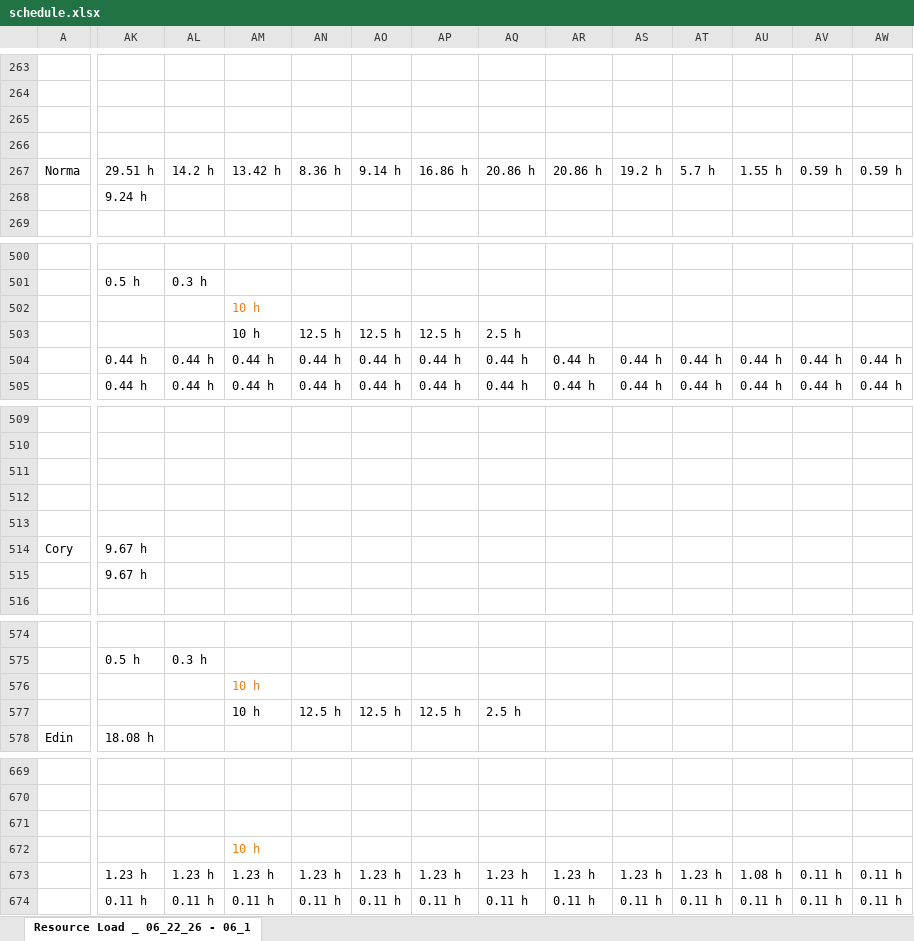
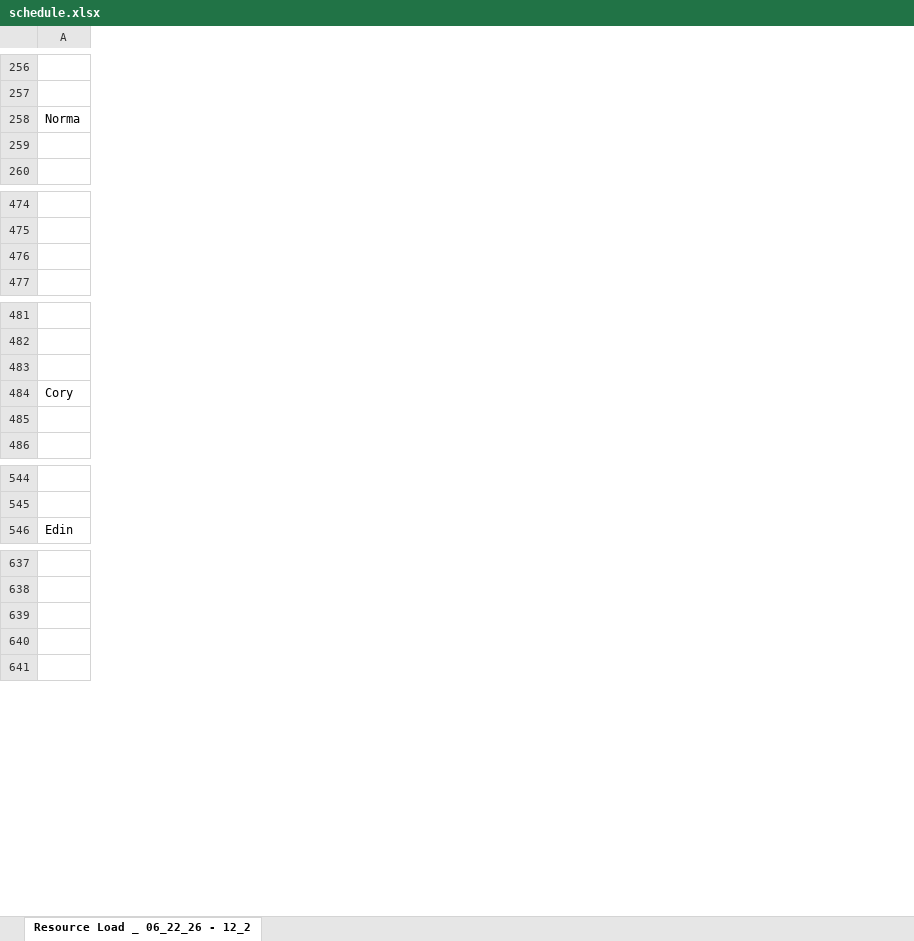
Before and after one commit to PMO-Cogsdale/ResourceSchedule, an Excel workbook: schedule.xlsx, sheet Resource Load _ 06_22_26 - 12_2, drawn as a sheet; only a part is shown, gaps mark what is left out; values as stored, in another font and other column widths than the file's, no borders; charts and pictures not drawn; rows hold the shown columns only; the diff covers the shown part only; the diff names each change by its address in the sheet, - before the commit and + after, or states it on an @@ line.

```diff
--- a/schedule.xlsx (sheet Resource Load _ 06_22_26 - 12_2)
+++ b/schedule.xlsx (sheet Resource Load _ 06_22_26 - 12_2)
-sheet tab: Resource Load _ 06_22_26 - 06_1
+sheet tab: Resource Load _ 06_22_26 - 12_2
-column AK, rows 267-268: 29.51 h | 9.24 h; row 501: 0.5 h; rows 504-505: 0.44 h | 0.44 h; rows 514-515: 9.67 h | 9.67 h; row 575: 0.5 h; row 578: 18.08 h; rows 673-674: 1.23 h | 0.11 h
-column AL, row 267: 14.2 h; row 501: 0.3 h; rows 504-505: 0.44 h | 0.44 h; row 575: 0.3 h; rows 673-674: 1.23 h | 0.11 h
-column AM, row 267: 13.42 h; rows 504-505: 0.44 h | 0.44 h; rows 673-674: 1.23 h | 0.11 h
-column AN, row 267: 8.36 h; rows 504-505: 0.44 h | 0.44 h; rows 673-674: 1.23 h | 0.11 h
-column AO, row 267: 9.14 h; rows 504-505: 0.44 h | 0.44 h; rows 673-674: 1.23 h | 0.11 h
-column AP, row 267: 16.86 h; rows 504-505: 0.44 h | 0.44 h; rows 673-674: 1.23 h | 0.11 h
-column AQ, row 267: 20.86 h; rows 504-505: 0.44 h | 0.44 h; rows 673-674: 1.23 h | 0.11 h
-column AR, row 267: 20.86 h; rows 504-505: 0.44 h | 0.44 h; rows 673-674: 1.23 h | 0.11 h
-column AS, row 267: 19.2 h; rows 504-505: 0.44 h | 0.44 h; rows 673-674: 1.23 h | 0.11 h
-column AT, row 267: 5.7 h; rows 504-505: 0.44 h | 0.44 h; rows 673-674: 1.23 h | 0.11 h
-column AU, row 267: 1.55 h; rows 504-505: 0.44 h | 0.44 h; rows 673-674: 1.08 h | 0.11 h
-column AV, row 267: 0.59 h; rows 504-505: 0.44 h | 0.44 h; rows 673-674: 0.11 h | 0.11 h
-column AW, row 267: 0.59 h; rows 504-505: 0.44 h | 0.44 h; rows 673-674: 0.11 h | 0.11 h
-row 265: (empty)
-row 266: (empty)
-row 502:  |  |  | 10 h
-row 503:  |  |  | 10 h | 12.5 h | 12.5 h | 12.5 h | 2.5 h
-row 512: (empty)
-row 513: (empty)
-row 576:  |  |  | 10 h
-row 577:  |  |  | 10 h | 12.5 h | 12.5 h | 12.5 h | 2.5 h
-row 672:  |  |  | 10 h
```
Also changed, not shown: 24 removed rows, 11 removed columns, 14 edited cells and cell formats elsewhere in this sheet.
